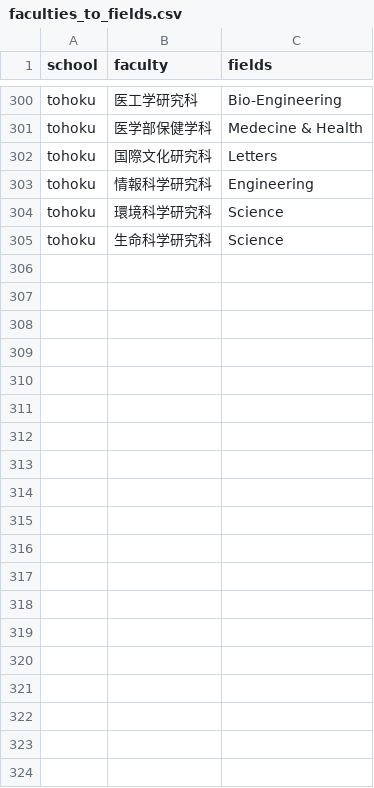
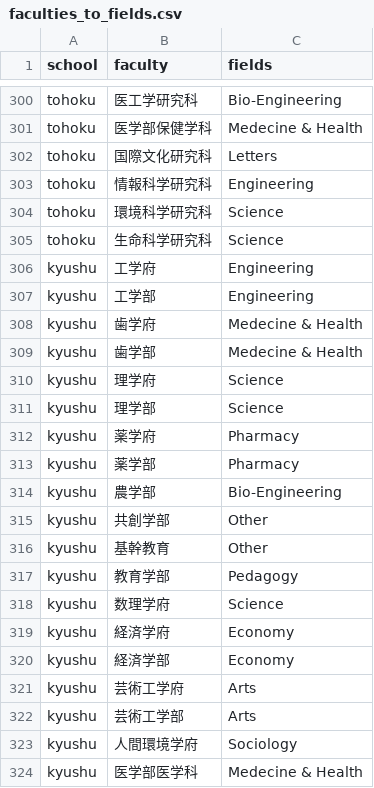
Before and after one commit to japonophile/Education4Climate, a CSV file: data/faculties_to_fields.csv, drawn as a sheet; only a part is shown, gaps mark what is left out; the diff covers the shown part only.

Commit message:
Add crawling, scoring and web for Kyushu University

```diff
--- a/data/faculties_to_fields.csv
+++ b/data/faculties_to_fields.csv
@@ -305 +305,20 @@ tohoku,"環境科学研究科",Science
 tohoku,"生命科学研究科",Science
+kyushu,"工学府",Engineering
+kyushu,"工学部",Engineering
+kyushu,"歯学府",Medecine & Health
+kyushu,"歯学部",Medecine & Health
+kyushu,"理学府",Science
+kyushu,"理学部",Science
+kyushu,"薬学府",Pharmacy
+kyushu,"薬学部",Pharmacy
+kyushu,"農学部",Bio-Engineering
+kyushu,"共創学部",Other
+kyushu,"基幹教育",Other
+kyushu,"教育学部",Pedagogy
+kyushu,"数理学府",Science
+kyushu,"経済学府",Economy
+kyushu,"経済学部",Economy
+kyushu,"芸術工学府",Arts
+kyushu,"芸術工学部",Arts
+kyushu,"人間環境学府",Sociology
+kyushu,"医学部医学科",Medecine & Health
```
Also changed, not shown: 15 added rows elsewhere in this file, data/scoring_fields.csv, 10 other files.
